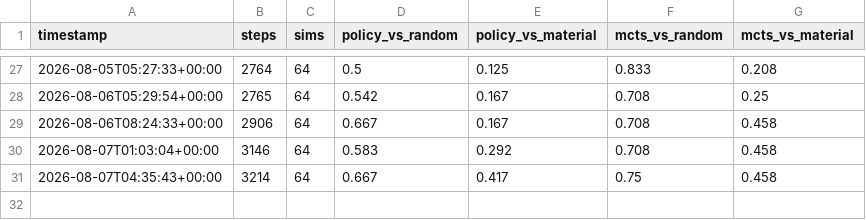
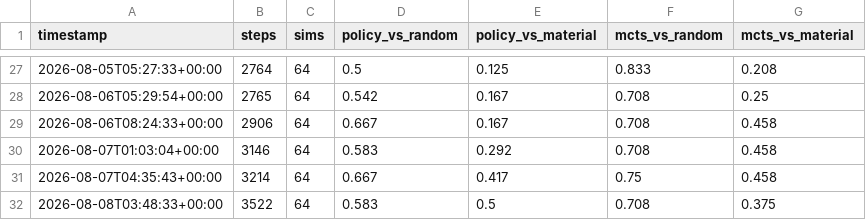
Before and after one commit to leozh0u/blundernet-engine, a CSV file: metrics/strength_history.csv, drawn as a sheet; only a part is shown, gaps mark what is left out.

Commit message:
strength: mcts scores 71% vs random, 38% vs material @ step 3522

```diff
--- a/metrics/strength_history.csv
+++ b/metrics/strength_history.csv
@@ -31 +31,2 @@ timestamp,steps,sims,policy_vs_random,policy_vs_material,mcts_vs_random,mcts_vs_
 2026-08-07T04:35:43+00:00,3214,64,0.667,0.417,0.75,0.458
+2026-08-08T03:48:33+00:00,3522,64,0.583,0.5,0.708,0.375
```
Also changed, not shown: 1 other file.
